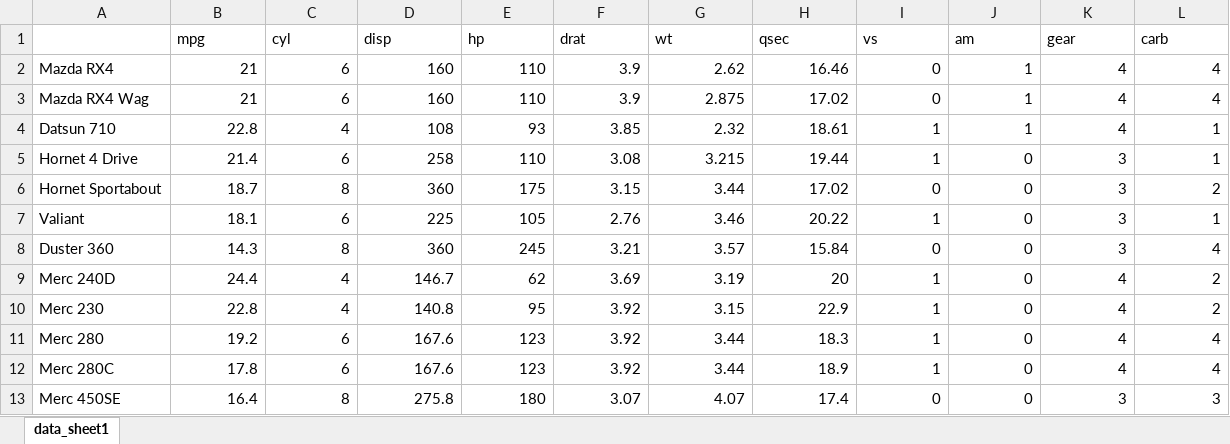
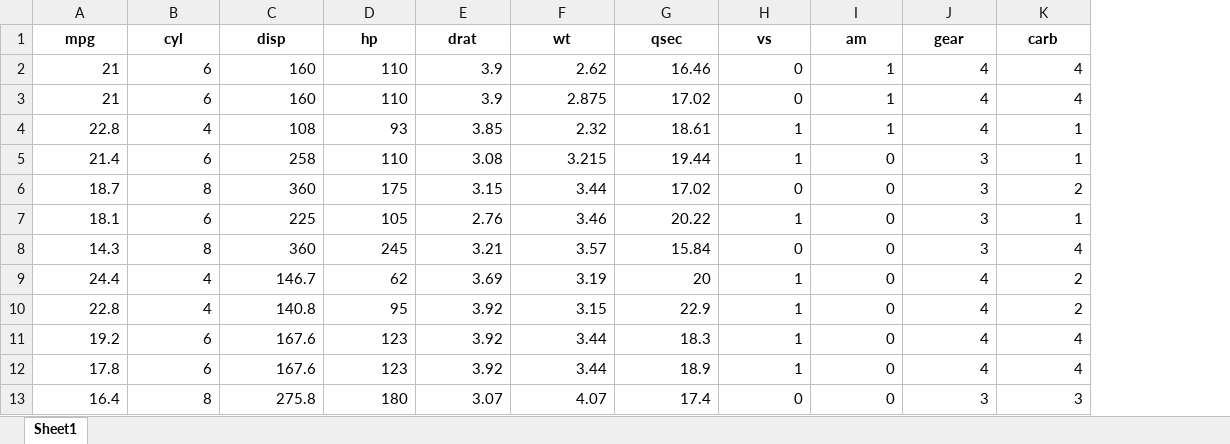
Before and after one commit to chris-billingham/R_code, an Excel workbook: Get_R/Book/df.xlsx, sheet Sheet1, drawn as a sheet; only a part is shown; values as stored, in another font and other column widths than the file's, no borders; removed rows and columns are numbered as before the commit, all else as after; the diff names each change by its address in the sheet, - before the commit and + after, or states it on an @@ line.

```diff
--- a/Get_R/Book/df.xlsx (sheet Sheet1)
+++ b/Get_R/Book/df.xlsx (sheet Sheet1)
-sheet tab: data_sheet1
+sheet tab: Sheet1
-column A, rows 2-13: Mazda RX4 | Mazda RX4 Wag | Datsun 710 | Hornet 4 Drive | Hornet Sportabout | Valiant | Duster 360 | Merc 240D | Merc 230 | Merc 280 | Merc 280C | Merc 450SE
@@ A1:K1 bold: off → on, alignment: left → center @@
```
Also changed, not shown: 16 other files.
